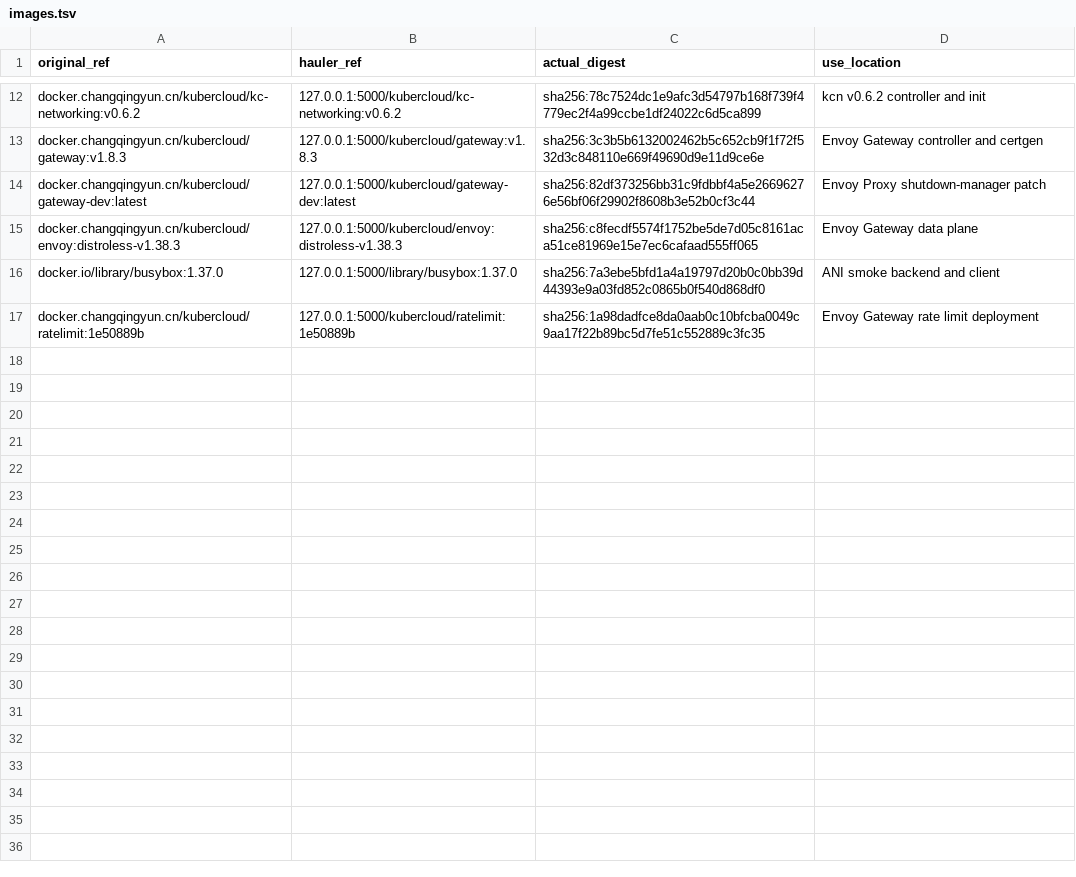
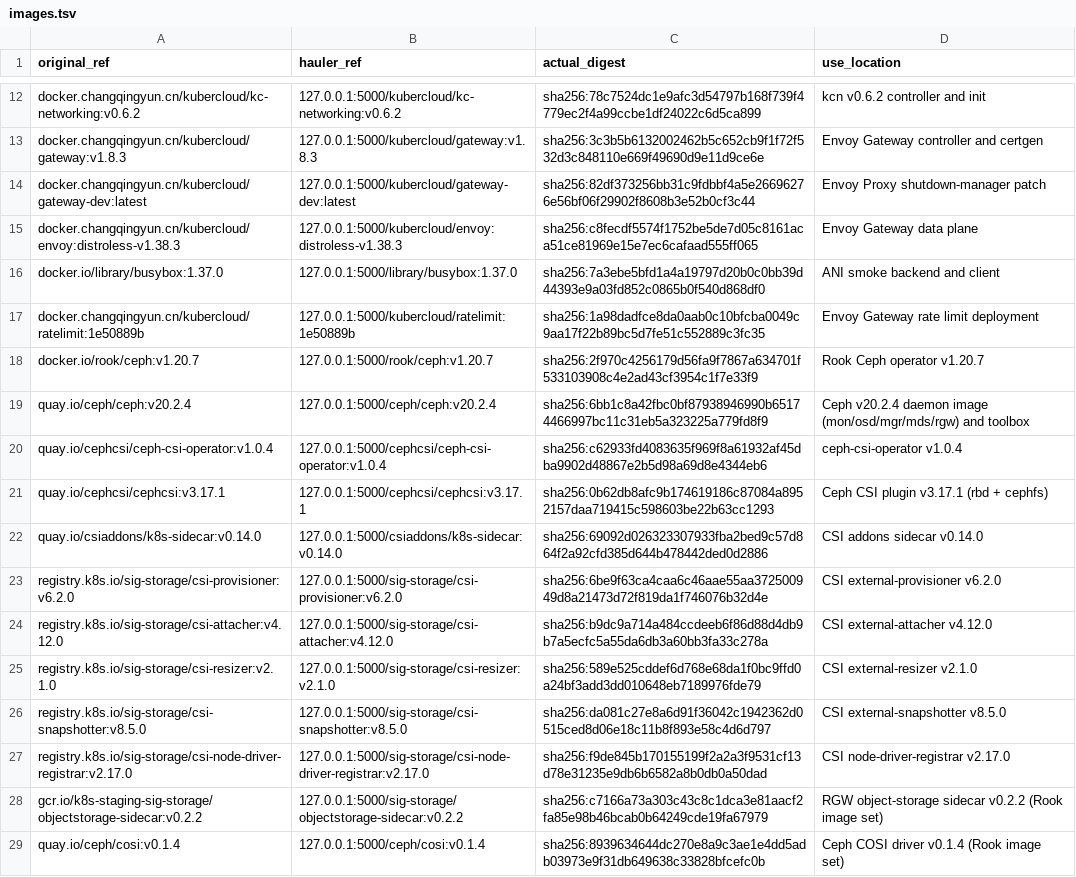
Before and after one commit to zhangzhe-ctrl/ani-installer, a TSV file: kubekey/ani/images.tsv, drawn as a sheet; only a part is shown, gaps mark what is left out; the diff names each change by its address in the sheet, - before the commit and + after, or states it on an @@ line.

Commit message:
feat: integrate Ceph storage component Rook v1.20.7 and Ceph v20.2.4
Add offline Ceph role builtin/core/roles/ani/ceph: applies Rook CRDs, common, ceph-csi-operator v1.0.4 with cephcsi v3.17.1, operator, CephCluster using deviceFilter sdb and aes cephx keyType for Ubuntu24 kernel, toolbox, CephFilesystem ani-fs, CephObjectStore ani-store, RBD ani-block default StorageClass and CephFS ani-cephfs StorageClass, then runs end-to-end RBD and CephFS provisioning verification.

images.tsv adds 12 Ceph images for 28 total in the offline bundle. create_cluster.yaml wires ani/ceph after storageclass.

Verified on isolated 3-node cluster: INSTALL_EXIT=0, playbook failed=0, CephCluster Ready, 3 OSD up and in, ani-fs and ani-store and ani-block-pool Ready, both StorageClasses present, official verify.sh reports ANI-NETWORK-OK and Envoy OK with registry 28 images.

```diff
--- a/kubekey/ani/images.tsv
+++ b/kubekey/ani/images.tsv
+row 18: docker.io/rook/ceph:v1.20.7 | 127.0.0.1:5000/rook/ceph:v1.20.7 | sha256:2f970c4256179d56fa9f7867a634701f533103908c4e2ad43cf3954c1f7e33f9 | Rook Ceph operator v1.20.7
+row 19: quay.io/ceph/ceph:v20.2.4 | 127.0.0.1:5000/ceph/ceph:v20.2.4 | sha256:6bb1c8a42fbc0bf87938946990b65174466997bc11c31eb5a323225a779fd8f9 | Ceph v20.2.4 daemon image (mon/osd/mgr/mds/rgw) and toolbox
+row 20: quay.io/cephcsi/ceph-csi-operator:v1.0.4 | 127.0.0.1:5000/cephcsi/ceph-csi-operator:v1.0.4 | sha256:c62933fd4083635f969f8a61932af45dba9902d48867e2b5d98a69d8e4344eb6 | ceph-csi-operator v1.0.4
+row 21: quay.io/cephcsi/cephcsi:v3.17.1 | 127.0.0.1:5000/cephcsi/cephcsi:v3.17.1 | sha256:0b62db8afc9b174619186c87084a8952157daa719415c598603be22b63cc1293 | Ceph CSI plugin v3.17.1 (rbd + cephfs)
+row 22: quay.io/csiaddons/k8s-sidecar:v0.14.0 | 127.0.0.1:5000/csiaddons/k8s-sidecar:v0.14.0 | sha256:69092d026323307933fba2bed9c57d864f2a92cfd385d644b478442ded0d2886 | CSI addons sidecar v0.14.0
+row 23: registry.k8s.io/sig-storage/csi-provisioner:v6.2.0 | 127.0.0.1:5000/sig-storage/csi-provisioner:v6.2.0 | sha256:6be9f63ca4caa6c46aae55aa372500949d8a21473d72f819da1f746076b32d4e | CSI external-provisioner v6.2.0
+row 24: registry.k8s.io/sig-storage/csi-attacher:v4.12.0 | 127.0.0.1:5000/sig-storage/csi-attacher:v4.12.0 | sha256:b9dc9a714a484ccdeeb6f86d88d4db9b7a5ecfc5a55da6db3a60bb3fa33c278a | CSI external-attacher v4.12.0
+row 25: registry.k8s.io/sig-storage/csi-resizer:v2.1.0 | 127.0.0.1:5000/sig-storage/csi-resizer:v2.1.0 | sha256:589e525cddef6d768e68da1f0bc9ffd0a24bf3add3dd010648eb7189976fde79 | CSI external-resizer v2.1.0
+row 26: registry.k8s.io/sig-storage/csi-snapshotter:v8.5.0 | 127.0.0.1:5000/sig-storage/csi-snapshotter:v8.5.0 | sha256:da081c27e8a6d91f36042c1942362d0515ced8d06e18c11b8f893e58c4d6d797 | CSI external-snapshotter v8.5.0
+row 27: registry.k8s.io/sig-storage/csi-node-driver-registrar:v2.17.0 | 127.0.0.1:5000/sig-storage/csi-node-driver-registrar:v2.17.0 | sha256:f9de845b170155199f2a2a3f9531cf13d78e31235e9db6b6582a8b0db0a50dad | CSI node-driver-registrar v2.17.0
+row 28: gcr.io/k8s-staging-sig-storage/objectstorage-sidecar:v0.2.2 | 127.0.0.1:5000/sig-storage/objectstorage-sidecar:v0.2.2 | sha256:c7166a73a303c43c8c1dca3e81aacf2fa85e98b46bcab0b64249cde19fa67979 | RGW object-storage sidecar v0.2.2 (Rook image set)
+row 29: quay.io/ceph/cosi:v0.1.4 | 127.0.0.1:5000/ceph/cosi:v0.1.4 | sha256:8939634644dc270e8a9c3ae1e4dd5adb03973e9f31db649638c33828bfcefc0b | Ceph COSI driver v0.1.4 (Rook image set)
```
Also changed, not shown: 14 other files.
